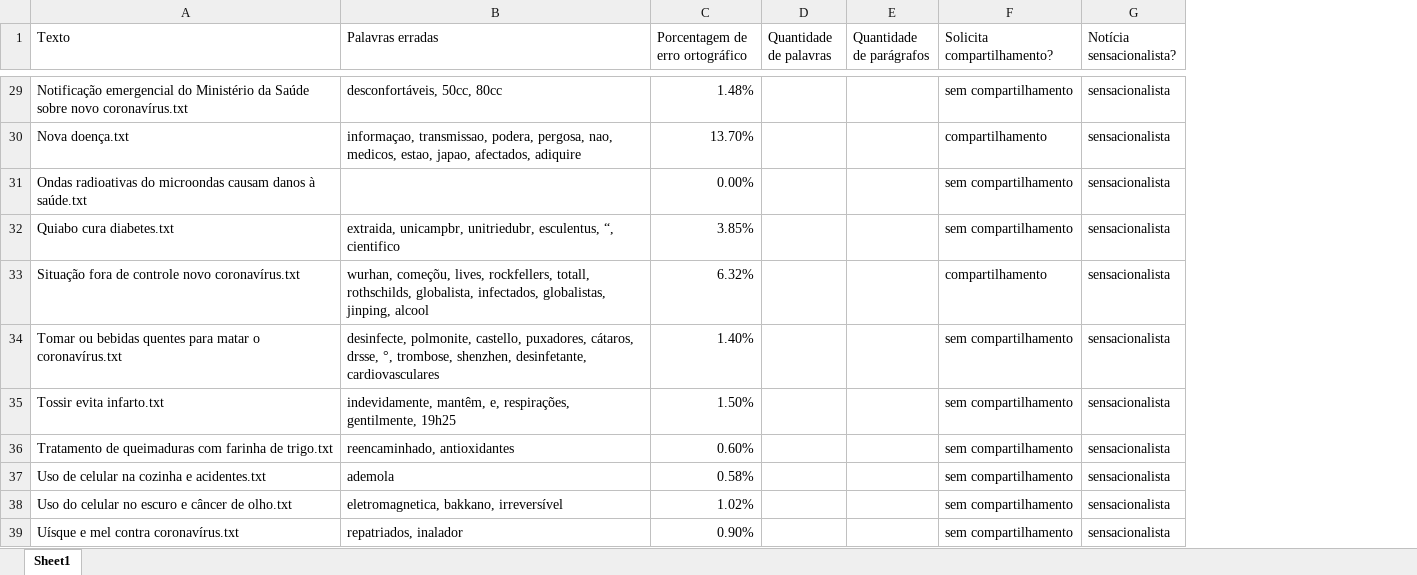
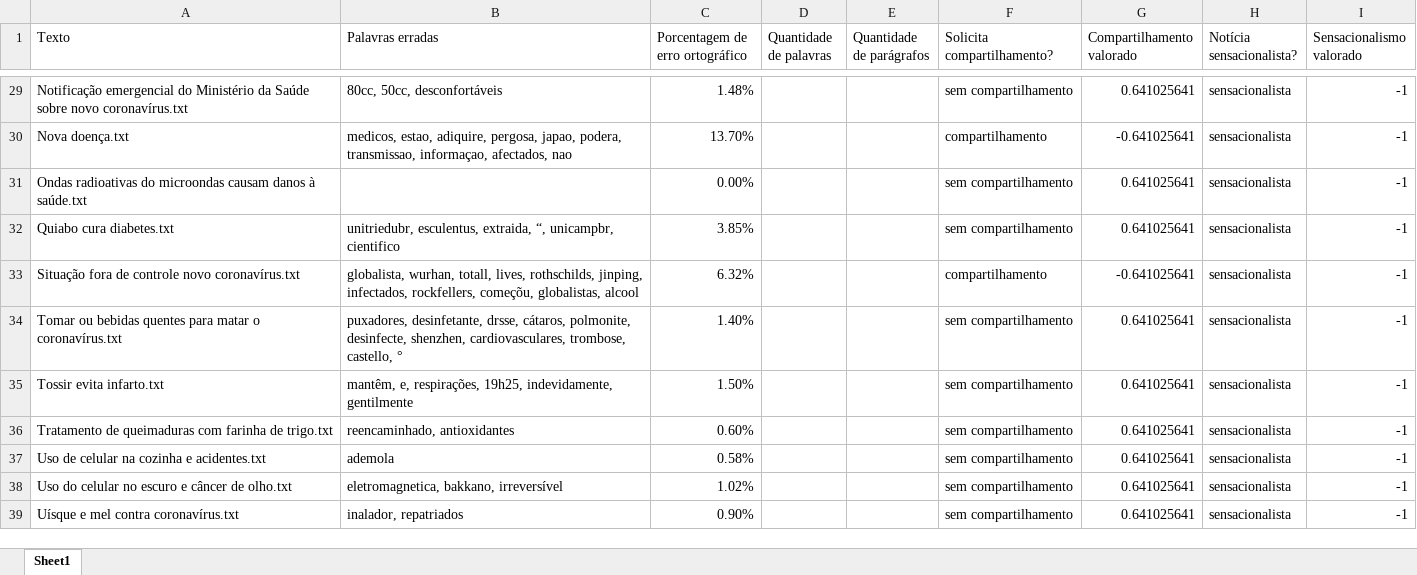
Before and after one commit to AndersonOyama/TCC, an Excel workbook: resultados.xlsx, sheet Sheet1, drawn as a sheet; only a part is shown, gaps mark what is left out; values as stored, in another font and other column widths than the file's, no borders; the diff covers the shown part only; the diff names each change by its address in the sheet, - before the commit and + after, or states it on an @@ line.

Commit message:
String to value

```diff
--- a/resultados.xlsx (sheet Sheet1)
+++ b/resultados.xlsx (sheet Sheet1)
+column G (Compartilhamento valorado), rows 29-39: 0.641025641 | -0.641025641 | 0.641025641 | 0.641025641 | -0.641025641 | 0.641025641 | 0.641025641 | 0.641025641 | 0.641025641 | 0.641025641 | 0.641025641
+column I (Sensacionalismo valorado), rows 29-39: all -1
-B29 (Palavras erradas): desconfortáveis, 50cc, 80cc
+B29 (Palavras erradas): 80cc, 50cc, desconfortáveis
-B30 (Palavras erradas): informaçao, transmissao, podera, pergosa, nao, medicos, estao, japao, afectados, adiquire
+B30 (Palavras erradas): medicos, estao, adiquire, pergosa, japao, podera, transmissao, informaçao, afectados, nao
-B32 (Palavras erradas): extraida, unicampbr, unitriedubr, esculentus, “, cientifico
+B32 (Palavras erradas): unitriedubr, esculentus, extraida, “, unicampbr, cientifico
-B33 (Palavras erradas): wurhan, começõu, lives, rockfellers, totall, rothschilds, globalista, infectados, globalistas, jinping, alcool
+B33 (Palavras erradas): globalista, wurhan, totall, lives, rothschilds, jinping, infectados, rockfellers, começõu, globalistas, alcool
-B34 (Palavras erradas): desinfecte, polmonite, castello, puxadores, cátaros, drsse, °, trombose, shenzhen, desinfetante, cardiovasculares
+B34 (Palavras erradas): puxadores, desinfetante, drsse, cátaros, polmonite, desinfecte, shenzhen, cardiovasculares, trombose, castello, °
-B35 (Palavras erradas): indevidamente, mantêm, e, respirações, gentilmente, 19h25
+B35 (Palavras erradas): mantêm, e, respirações, 19h25, indevidamente, gentilmente
-B39 (Palavras erradas): repatriados, inalador
+B39 (Palavras erradas): inalador, repatriados
```
Also changed, not shown: 28 edited cells elsewhere in this sheet, 1 other file.
